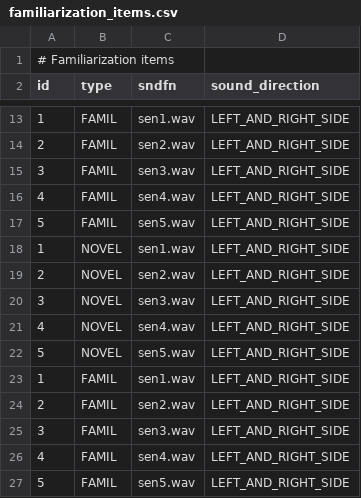
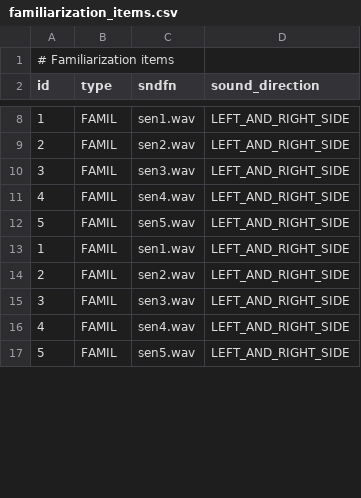
Before and after one commit to UiL-OTS-labs/ZEP2-headturn-preference-BOILERPLATE, a CSV file: stimuli/familiarization_items.csv, drawn as a sheet; only a part is shown, gaps mark what is left out; removed rows and columns are numbered as before the commit, all else as after; the diff covers the shown part only; the diff names each change by its address in the sheet, - before the commit and + after, or states it on an @@ line.

```diff
--- a/stimuli/familiarization_items.csv
+++ b/stimuli/familiarization_items.csv
-row 18: 1 | NOVEL | sen1.wav | LEFT_AND_RIGHT_SIDE
-row 19: 2 | NOVEL | sen2.wav | LEFT_AND_RIGHT_SIDE
-row 20: 3 | NOVEL | sen3.wav | LEFT_AND_RIGHT_SIDE
-row 21: 4 | NOVEL | sen4.wav | LEFT_AND_RIGHT_SIDE
-row 22: 5 | NOVEL | sen5.wav | LEFT_AND_RIGHT_SIDE
```
Also changed, not shown: 10 added rows, 5 removed rows and 5 edited cells elsewhere in this file.
